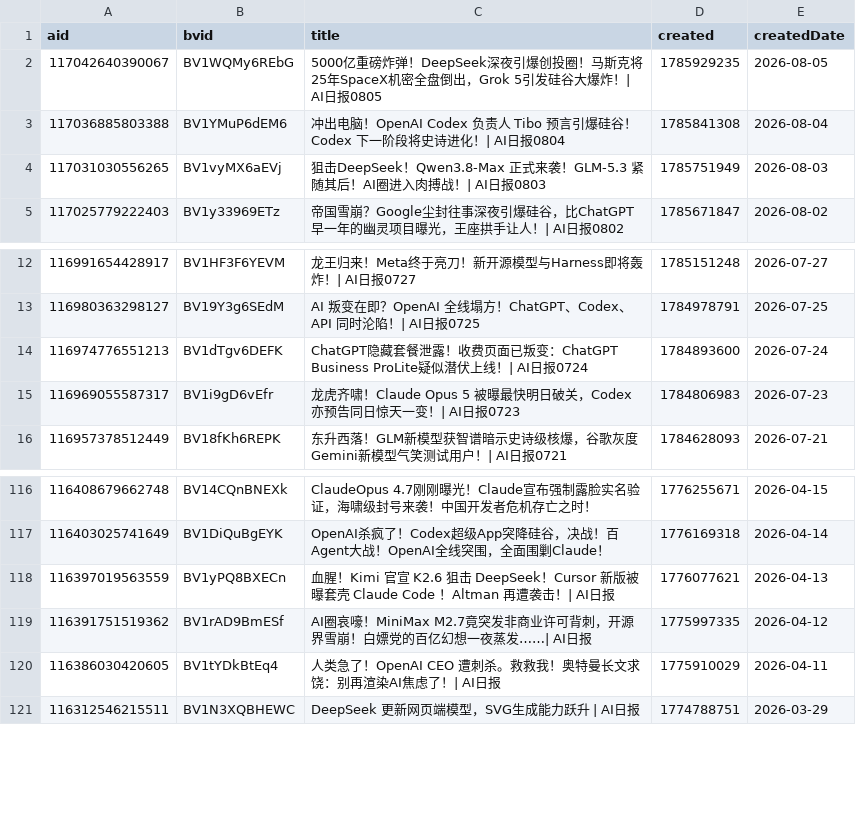
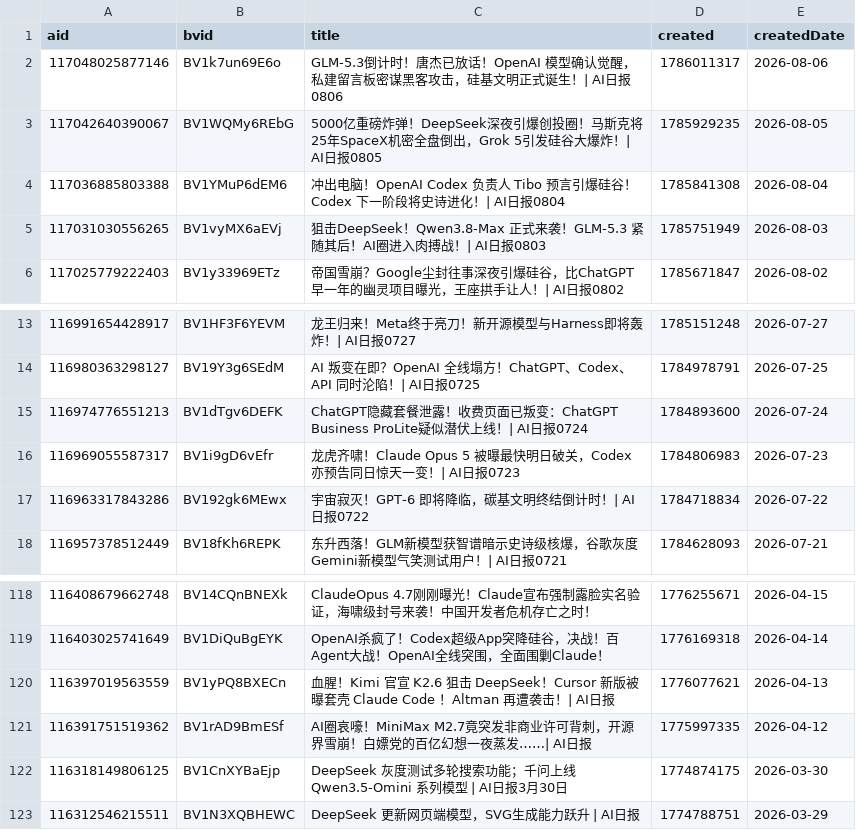
Before and after one commit to ChouChiu/heya-skill, a CSV file: skills/heya-title-style/references/01-titles.csv, drawn as a sheet; only a part is shown, gaps mark what is left out.

```diff
--- a/skills/heya-title-style/references/01-titles.csv
+++ b/skills/heya-title-style/references/01-titles.csv
@@ -1,2 +1,3 @@
 aid,bvid,title,created,createdDate
+117048025877146,BV1k7un69E6o,GLM-5.3倒计时！唐杰已放话！OpenAI 模型确认觉醒，私建留言板密谋黑客攻击，硅基文明正式诞生！| AI日报0806,1786011317,2026-08-06
 117042640390067,BV1WQMy6REbG,5000亿重磅炸弹！DeepSeek深夜引爆创投圈！马斯克将25年SpaceX机密全盘倒出，Grok 5引发硅谷大爆炸！| AI日报0805,1785929235,2026-08-05
@@ -15,2 +16,3 @@ aid,bvid,title,created,createdDate
 116969055587317,BV1i9gD6vEfr,龙虎齐啸！Claude Opus 5 被曝最快明日破关，Codex 亦预告同日惊天一变！| AI日报0723,1784806983,2026-07-23
+116963317843286,BV192gk6MEwx,宇宙寂灭！GPT-6 即将降临，碳基文明终结倒计时！| AI日报0722,1784718834,2026-07-22
 116957378512449,BV18fKh6REPK,东升西落！GLM新模型获智谱暗示史诗级核爆，谷歌灰度Gemini新模型气笑测试用户！| AI日报0721,1784628093,2026-07-21
@@ -119,3 +121,3 @@ aid,bvid,title,created,createdDate
 116391751519362,BV1rAD9BmESf,AI圈哀嚎！MiniMax M2.7竟突发非商业许可背刺，开源界雪崩！白嫖党的百亿幻想一夜蒸发……| AI日报,1775997335,2026-04-12
-116386030420605,BV1tYDkBtEq4,人类急了！OpenAI CEO 遭刺杀。救救我！奥特曼长文求饶：别再渲染AI焦虑了！| AI日报,1775910029,2026-04-11
+116318149806125,BV1CnXYBaEjp,DeepSeek 灰度测试多轮搜索功能；千问上线 Qwen3.5-Omini 系列模型 | AI日报3月30日,1774874175,2026-03-30
 116312546215511,BV1N3XQBHEWC,DeepSeek 更新网页端模型，SVG生成能力跃升 | AI日报,1774788751,2026-03-29
```
Also changed, not shown: 4 other files.
